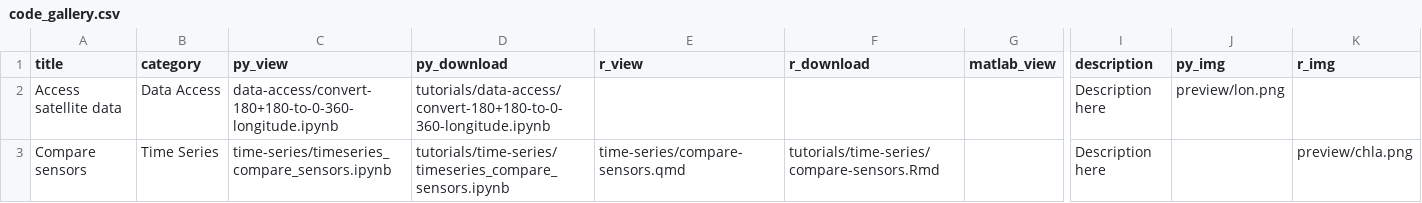
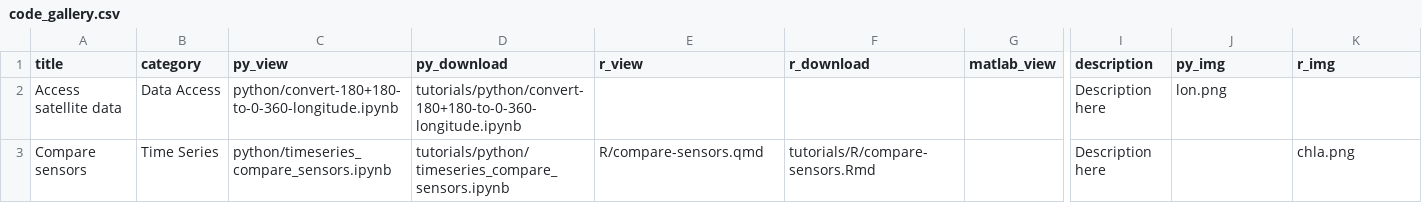
Before and after one commit to coastwatch-training/coastwatch-training.github.io, a CSV file: tutorials/code_gallery.csv, drawn as a sheet; only a part is shown, gaps mark what is left out; the diff names each change by its address in the sheet, - before the commit and + after, or states it on an @@ line.

```diff
--- a/tutorials/code_gallery.csv
+++ b/tutorials/code_gallery.csv
-C2 (py_view): data-access/convert-180+180-to-0-360-longitude.ipynb
+C2 (py_view): python/convert-180+180-to-0-360-longitude.ipynb
-D2 (py_download): tutorials/data-access/convert-180+180-to-0-360-longitude.ipynb
+D2 (py_download): tutorials/python/convert-180+180-to-0-360-longitude.ipynb
-J2 (py_img): preview/lon.png
+J2 (py_img): lon.png
-C3 (py_view): time-series/timeseries_compare_sensors.ipynb
+C3 (py_view): python/timeseries_compare_sensors.ipynb
-D3 (py_download): tutorials/time-series/timeseries_compare_sensors.ipynb
+D3 (py_download): tutorials/python/timeseries_compare_sensors.ipynb
-E3 (r_view): time-series/compare-sensors.qmd
+E3 (r_view): R/compare-sensors.qmd
-F3 (r_download): tutorials/time-series/compare-sensors.Rmd
+F3 (r_download): tutorials/R/compare-sensors.Rmd
-K3 (r_img): preview/chla.png
+K3 (r_img): chla.png
```
Also changed, not shown: 22 other files.
